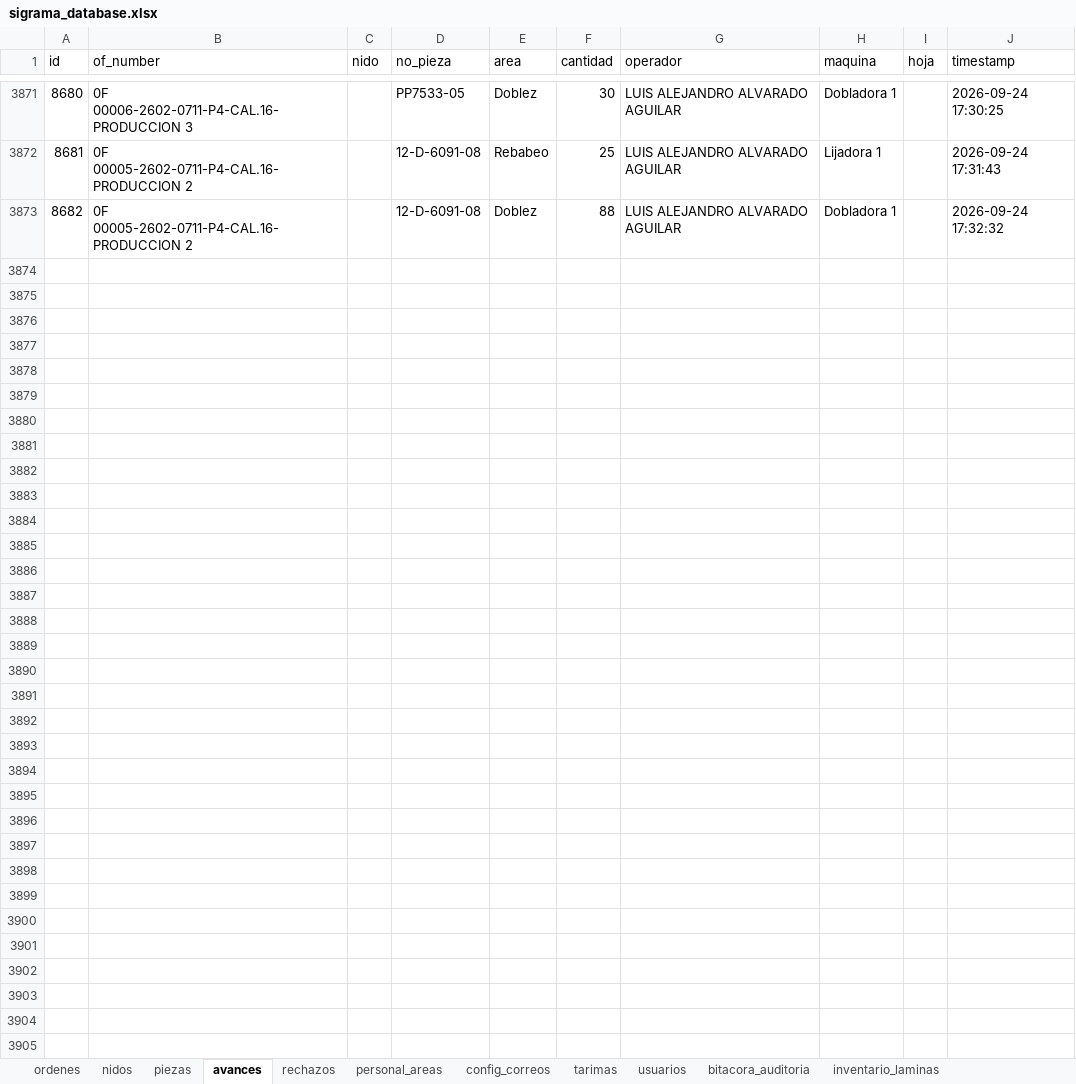
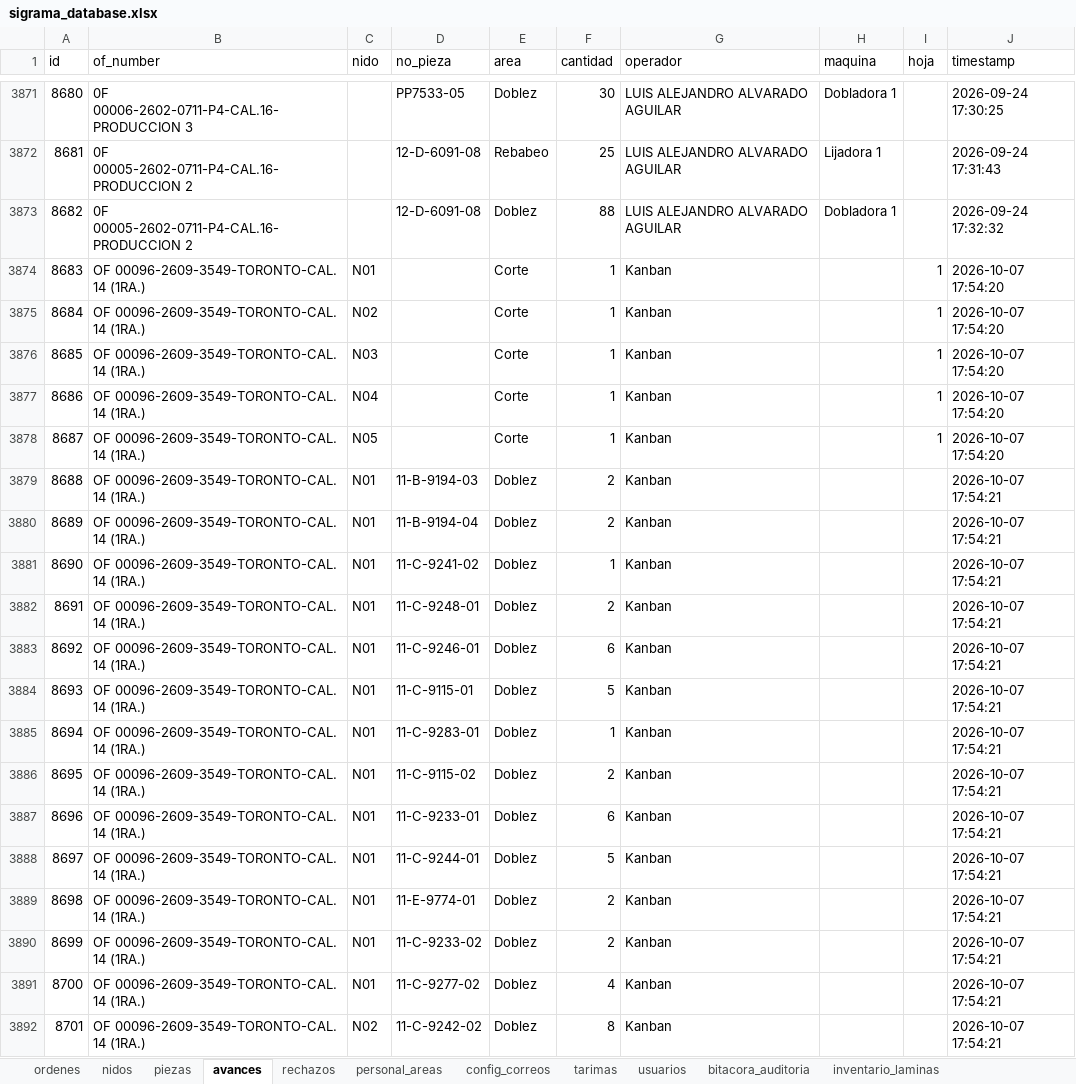
Before and after one commit to jesusalbertomoraleslopez-byte/control-corte-doblez, an Excel workbook: sigrama_database.xlsx, sheet avances, drawn as a sheet; only a part is shown, gaps mark what is left out; values as stored, in another font and other column widths than the file's, no borders; the diff covers the shown part only; the diff names each change by its address in the sheet, - before the commit and + after, or states it on an @@ line.

Commit message:
Sync DB Excel 2026-10-07 17:54:31

```diff
--- a/sigrama_database.xlsx (sheet avances)
+++ b/sigrama_database.xlsx (sheet avances)
+row 3874: 8683 | OF 00096-2609-3549-TORONTO-CAL. 14 (1RA.) | N01 |  | Corte | 1 | Kanban |  | 1 | 2026-10-07 17:54:20
+row 3875: 8684 | OF 00096-2609-3549-TORONTO-CAL. 14 (1RA.) | N02 |  | Corte | 1 | Kanban |  | 1 | 2026-10-07 17:54:20
+row 3876: 8685 | OF 00096-2609-3549-TORONTO-CAL. 14 (1RA.) | N03 |  | Corte | 1 | Kanban |  | 1 | 2026-10-07 17:54:20
+row 3877: 8686 | OF 00096-2609-3549-TORONTO-CAL. 14 (1RA.) | N04 |  | Corte | 1 | Kanban |  | 1 | 2026-10-07 17:54:20
+row 3878: 8687 | OF 00096-2609-3549-TORONTO-CAL. 14 (1RA.) | N05 |  | Corte | 1 | Kanban |  | 1 | 2026-10-07 17:54:20
+row 3879: 8688 | OF 00096-2609-3549-TORONTO-CAL. 14 (1RA.) | N01 | 11-B-9194-03 | Doblez | 2 | Kanban |  |  | 2026-10-07 17:54:21
+row 3880: 8689 | OF 00096-2609-3549-TORONTO-CAL. 14 (1RA.) | N01 | 11-B-9194-04 | Doblez | 2 | Kanban |  |  | 2026-10-07 17:54:21
+row 3881: 8690 | OF 00096-2609-3549-TORONTO-CAL. 14 (1RA.) | N01 | 11-C-9241-02 | Doblez | 1 | Kanban |  |  | 2026-10-07 17:54:21
+row 3882: 8691 | OF 00096-2609-3549-TORONTO-CAL. 14 (1RA.) | N01 | 11-C-9248-01 | Doblez | 2 | Kanban |  |  | 2026-10-07 17:54:21
+row 3883: 8692 | OF 00096-2609-3549-TORONTO-CAL. 14 (1RA.) | N01 | 11-C-9246-01 | Doblez | 6 | Kanban |  |  | 2026-10-07 17:54:21
+row 3884: 8693 | OF 00096-2609-3549-TORONTO-CAL. 14 (1RA.) | N01 | 11-C-9115-01 | Doblez | 5 | Kanban |  |  | 2026-10-07 17:54:21
+row 3885: 8694 | OF 00096-2609-3549-TORONTO-CAL. 14 (1RA.) | N01 | 11-C-9283-01 | Doblez | 1 | Kanban |  |  | 2026-10-07 17:54:21
+row 3886: 8695 | OF 00096-2609-3549-TORONTO-CAL. 14 (1RA.) | N01 | 11-C-9115-02 | Doblez | 2 | Kanban |  |  | 2026-10-07 17:54:21
+row 3887: 8696 | OF 00096-2609-3549-TORONTO-CAL. 14 (1RA.) | N01 | 11-C-9233-01 | Doblez | 6 | Kanban |  |  | 2026-10-07 17:54:21
+row 3888: 8697 | OF 00096-2609-3549-TORONTO-CAL. 14 (1RA.) | N01 | 11-C-9244-01 | Doblez | 5 | Kanban |  |  | 2026-10-07 17:54:21
+row 3889: 8698 | OF 00096-2609-3549-TORONTO-CAL. 14 (1RA.) | N01 | 11-E-9774-01 | Doblez | 2 | Kanban |  |  | 2026-10-07 17:54:21
+row 3890: 8699 | OF 00096-2609-3549-TORONTO-CAL. 14 (1RA.) | N01 | 11-C-9233-02 | Doblez | 2 | Kanban |  |  | 2026-10-07 17:54:21
+row 3891: 8700 | OF 00096-2609-3549-TORONTO-CAL. 14 (1RA.) | N01 | 11-C-9277-02 | Doblez | 4 | Kanban |  |  | 2026-10-07 17:54:21
+row 3892: 8701 | OF 00096-2609-3549-TORONTO-CAL. 14 (1RA.) | N02 | 11-C-9242-02 | Doblez | 8 | Kanban |  |  | 2026-10-07 17:54:21
```
Also changed, not shown: 58 added rows elsewhere in this sheet, sheet ordenes.
